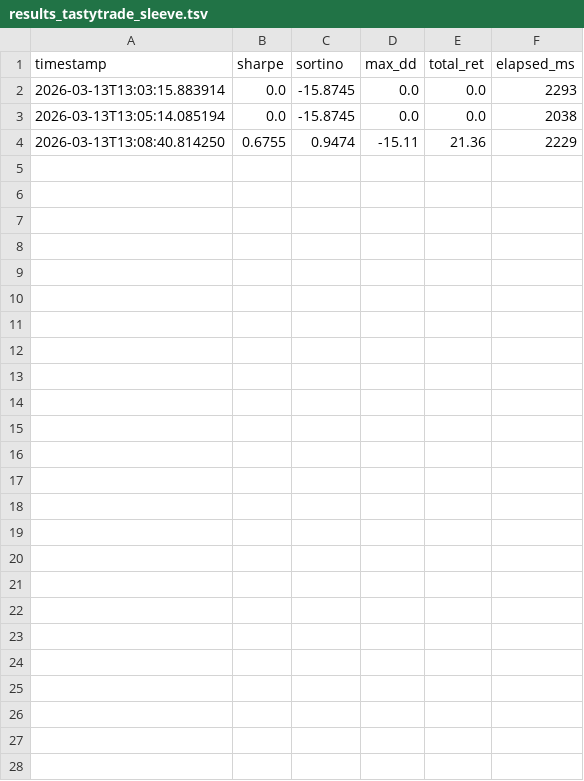
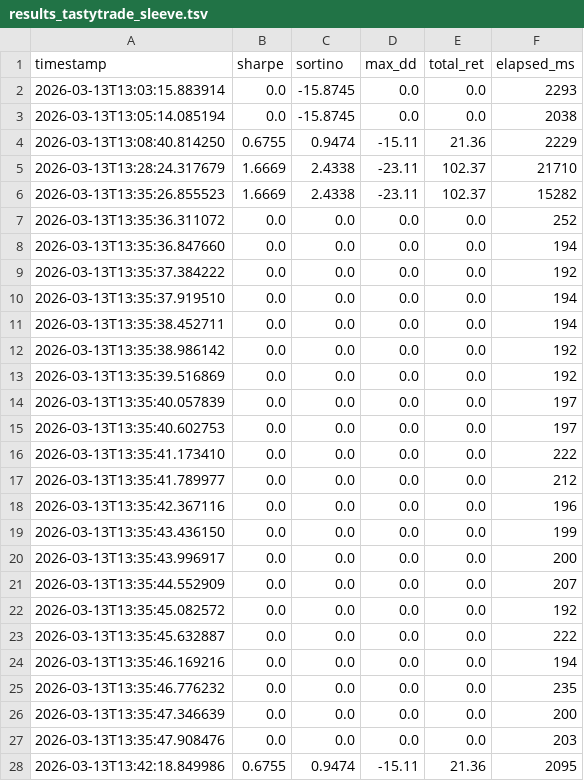
Before and after one commit to virattt/ai-hedge-fund, a TSV file: autoresearch/results_tastytrade_sleeve.tsv, drawn as a sheet; the diff names each change by its address in the sheet, - before the commit and + after, or states it on an @@ line.

```diff
--- a/autoresearch/results_tastytrade_sleeve.tsv
+++ b/autoresearch/results_tastytrade_sleeve.tsv
+row 5: 2026-03-13T13:28:24.317679 | 1.6669 | 2.4338 | -23.11 | 102.37 | 21710
+row 6: 2026-03-13T13:35:26.855523 | 1.6669 | 2.4338 | -23.11 | 102.37 | 15282
+row 7: 2026-03-13T13:35:36.311072 | 0.0 | 0.0 | 0.0 | 0.0 | 252
+row 8: 2026-03-13T13:35:36.847660 | 0.0 | 0.0 | 0.0 | 0.0 | 194
+row 9: 2026-03-13T13:35:37.384222 | 0.0 | 0.0 | 0.0 | 0.0 | 192
+row 10: 2026-03-13T13:35:37.919510 | 0.0 | 0.0 | 0.0 | 0.0 | 194
+row 11: 2026-03-13T13:35:38.452711 | 0.0 | 0.0 | 0.0 | 0.0 | 194
+row 12: 2026-03-13T13:35:38.986142 | 0.0 | 0.0 | 0.0 | 0.0 | 192
+row 13: 2026-03-13T13:35:39.516869 | 0.0 | 0.0 | 0.0 | 0.0 | 192
+row 14: 2026-03-13T13:35:40.057839 | 0.0 | 0.0 | 0.0 | 0.0 | 197
+row 15: 2026-03-13T13:35:40.602753 | 0.0 | 0.0 | 0.0 | 0.0 | 197
+row 16: 2026-03-13T13:35:41.173410 | 0.0 | 0.0 | 0.0 | 0.0 | 222
+row 17: 2026-03-13T13:35:41.789977 | 0.0 | 0.0 | 0.0 | 0.0 | 212
+row 18: 2026-03-13T13:35:42.367116 | 0.0 | 0.0 | 0.0 | 0.0 | 196
+row 19: 2026-03-13T13:35:43.436150 | 0.0 | 0.0 | 0.0 | 0.0 | 199
+row 20: 2026-03-13T13:35:43.996917 | 0.0 | 0.0 | 0.0 | 0.0 | 200
+row 21: 2026-03-13T13:35:44.552909 | 0.0 | 0.0 | 0.0 | 0.0 | 207
+row 22: 2026-03-13T13:35:45.082572 | 0.0 | 0.0 | 0.0 | 0.0 | 192
+row 23: 2026-03-13T13:35:45.632887 | 0.0 | 0.0 | 0.0 | 0.0 | 222
+row 24: 2026-03-13T13:35:46.169216 | 0.0 | 0.0 | 0.0 | 0.0 | 194
+row 25: 2026-03-13T13:35:46.776232 | 0.0 | 0.0 | 0.0 | 0.0 | 235
+row 26: 2026-03-13T13:35:47.346639 | 0.0 | 0.0 | 0.0 | 0.0 | 200
+row 27: 2026-03-13T13:35:47.908476 | 0.0 | 0.0 | 0.0 | 0.0 | 203
+row 28: 2026-03-13T13:42:18.849986 | 0.6755 | 0.9474 | -15.11 | 21.36 | 2095
```
Also changed, not shown: autoresearch/results.tsv, 17 other files.
